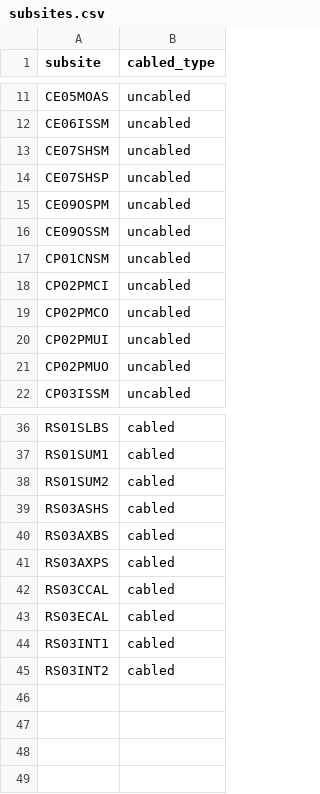
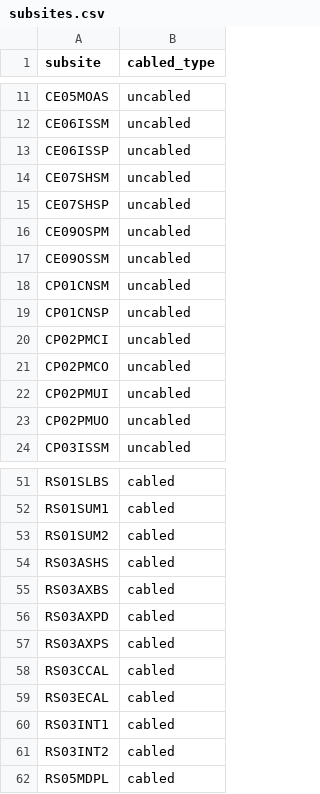
Before and after one commit to kerfoot/erddap-async, a CSV file: config/subsites.csv, drawn as a sheet; only a part is shown, gaps mark what is left out; the diff covers the shown part only; the diff names each change by its address in the sheet, - before the commit and + after, or states it on an @@ line.

```diff
--- a/config/subsites.csv
+++ b/config/subsites.csv
+row 13: CE06ISSP | uncabled
+row 19: CP01CNSP | uncabled
+row 56: RS03AXPD | cabled
+row 62: RS05MDPL | cabled
```
Also changed, not shown: 13 added rows elsewhere in this file.
